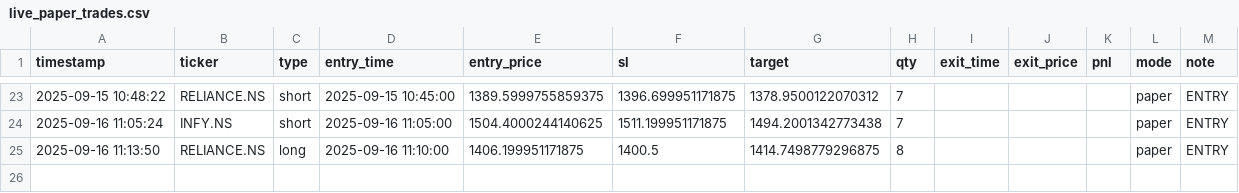
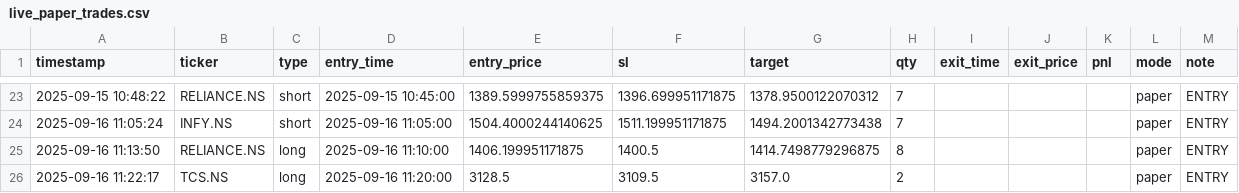
Before and after one commit to Apoorv-07/Nandi, a CSV file: live_paper_trades.csv, drawn as a sheet; only a part is shown, gaps mark what is left out.

```diff
--- a/live_paper_trades.csv
+++ b/live_paper_trades.csv
@@ -25 +25,2 @@ timestamp,ticker,type,entry_time,entry_price,sl,target,qty,exit_time,exit_price,
 2025-09-16 11:13:50,RELIANCE.NS,long,2025-09-16 11:10:00,1406.199951171875,1400.5,1414.7498779296875,8,,,,paper,ENTRY
+2025-09-16 11:22:17,TCS.NS,long,2025-09-16 11:20:00,3128.5,3109.5,3157.0,2,,,,paper,ENTRY
```
Also changed, not shown: 1 other file.
